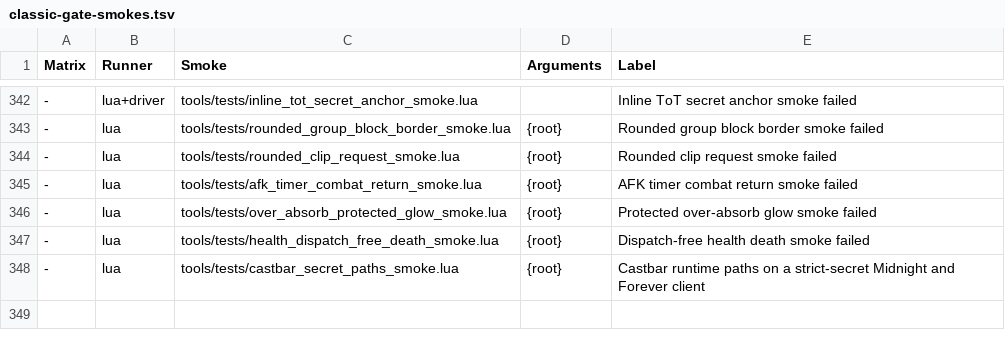
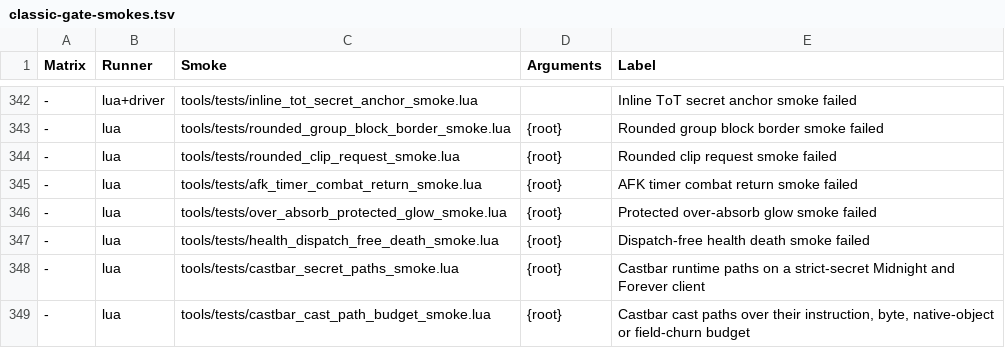
Before and after one commit to Mapkov2/MidnightSimpleUnitFrames, a TSV file: tools/classic-gate-smokes.tsv, drawn as a sheet; only a part is shown, gaps mark what is left out; the diff names each change by its address in the sheet, - before the commit and + after, or states it on an @@ line.

Commit message:
perf(castbars): drop the native objects and table regrowth of the cast paths
Measured by the new castbar_cast_path_budget_smoke (real Mainline core in the
strict castbar world's budget mode: VM instructions inside addon files, bytes
the addon allocates with a collection before each run, and calls of natives
that return a new object in the client), plus a field-churn check.

- GCD bar (raid: GCDStillActive 520 B/call, ArmFinish 64 B): a readable GCD
  is checked from the duration object OnSucceeded already fetches instead of
  a SpellCooldownInfo table; the finish is a Kernel-scheduler deadline instead
  of a C_Timer.NewTimer handle; a secret GCD ends on a hidden Cooldown frame's
  native OnCooldownDone (2.5 s cap kept) instead of a 0.1 s isActive poll.
  Natives per GCD: readable 3 -> 1, secret 19 -> 2. Trade: +130 VM
  instructions (1082 -> 1214) for one cooldown table and one timer handle.
- Native cast completion: a Kernel-scheduler deadline instead of a NewTimer
  handle per readable cast (natives 7 -> 5 with the class colour below).
- Interrupt-ready plain-cooldown wake (InterruptReady:1441): one stable
  scheduler callback instead of a closure per arm.
- Cast target name colour (raid: 1,864 B/call): C_ClassColor.GetClassColor
  builds a ColorMixin per call and UnitSpellTargetClass is always secret, so
  one cast asks once (pushback and interruptibility repaints reuse it).
- ApplyNativeTimeText (raid: 82 B/call) and the per-cast runtime flags: the
  bound, armed and *Unsafe flags clear to false instead of nil, and an empty
  text cache is not cleared again, so no cast re-inserts a key the collector
  saw dead (a frame-table regrowth in game).

Not changed, with the measurement: RefreshFailsafeTicker keeps its ticker
(a scheduler loop adds a native C_Timer.After and ~40 instructions per 0.25 s
tick to save one handle per cast); SlotCooldown and OnSucceeded keep their
native duration object (the API has no fill-in variant); Engine:BuildState's
bytes are the reused state table regrowing after an idle period.

```diff
--- a/tools/classic-gate-smokes.tsv
+++ b/tools/classic-gate-smokes.tsv
+row 349: - | lua | tools/tests/castbar_cast_path_budget_smoke.lua | {root} | Castbar cast paths over their instruction, byte, native-object or field-churn budget
```
Also changed, not shown: 15 other files.
